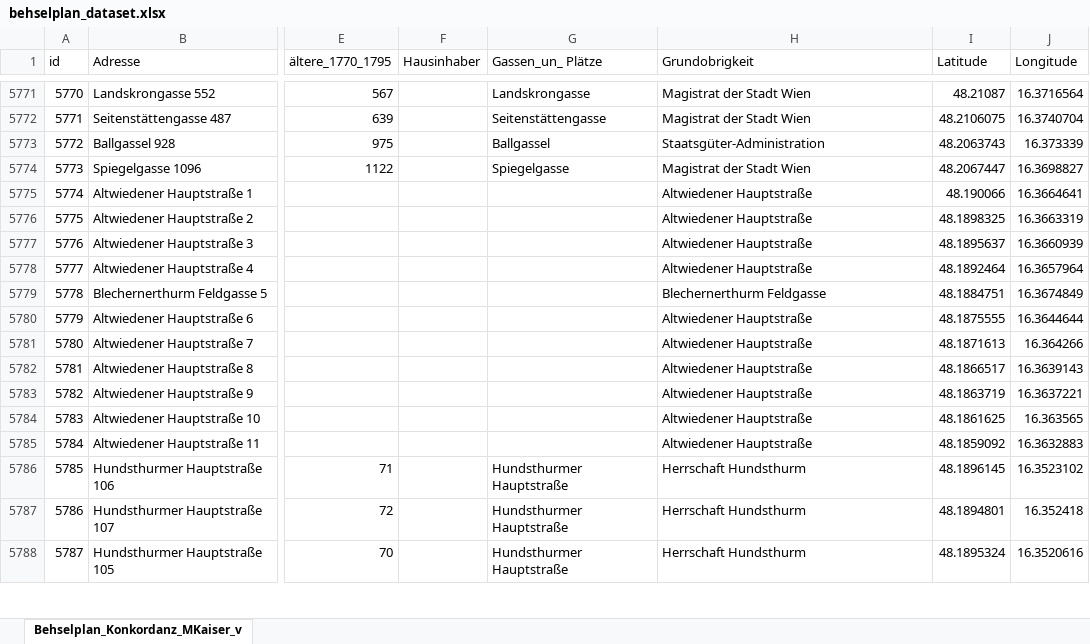
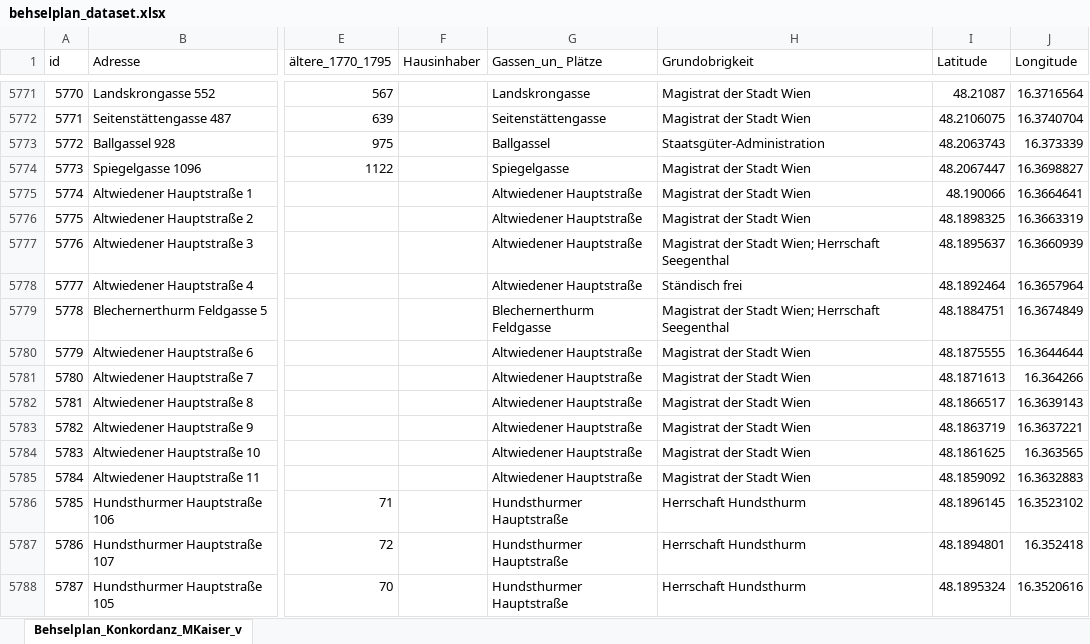
Before and after one commit to m-kaiser/Mapping-Behselplan, an Excel workbook: dataset/behselplan_dataset.xlsx, sheet Behselplan_Konkordanz_MKaiser_v, drawn as a sheet; only a part is shown, gaps mark what is left out; values as stored, in another font and other column widths than the file's, no borders; the diff names each change by its address in the sheet, - before the commit and + after, or states it on an @@ line.

```diff
--- a/dataset/behselplan_dataset.xlsx (sheet Behselplan_Konkordanz_MKaiser_v)
+++ b/dataset/behselplan_dataset.xlsx (sheet Behselplan_Konkordanz_MKaiser_v)
-G5775:G5778 (Gassen_un_ Plätze): (empty)
+G5775:G5778 (Gassen_un_ Plätze): Altwiedener Hauptstraße
-H5775:H5776 (Grundobrigkeit): Altwiedener Hauptstraße
+H5775:H5776 (Grundobrigkeit): Magistrat der Stadt Wien
-H5777 (Grundobrigkeit): Altwiedener Hauptstraße
+H5777 (Grundobrigkeit): Magistrat der Stadt Wien; Herrschaft Seegenthal
-H5778 (Grundobrigkeit): Altwiedener Hauptstraße
+H5778 (Grundobrigkeit): Ständisch frei
-G5779 (Gassen_un_ Plätze): (empty)
+G5779 (Gassen_un_ Plätze): Blechernerthurm Feldgasse
-H5779 (Grundobrigkeit): Blechernerthurm Feldgasse
+H5779 (Grundobrigkeit): Magistrat der Stadt Wien; Herrschaft Seegenthal
-G5780:G5785 (Gassen_un_ Plätze): (empty)
+G5780:G5785 (Gassen_un_ Plätze): Altwiedener Hauptstraße
-H5780:H5785 (Grundobrigkeit): Altwiedener Hauptstraße
+H5780:H5785 (Grundobrigkeit): Magistrat der Stadt Wien
```
Also changed, not shown: 1 other file.
